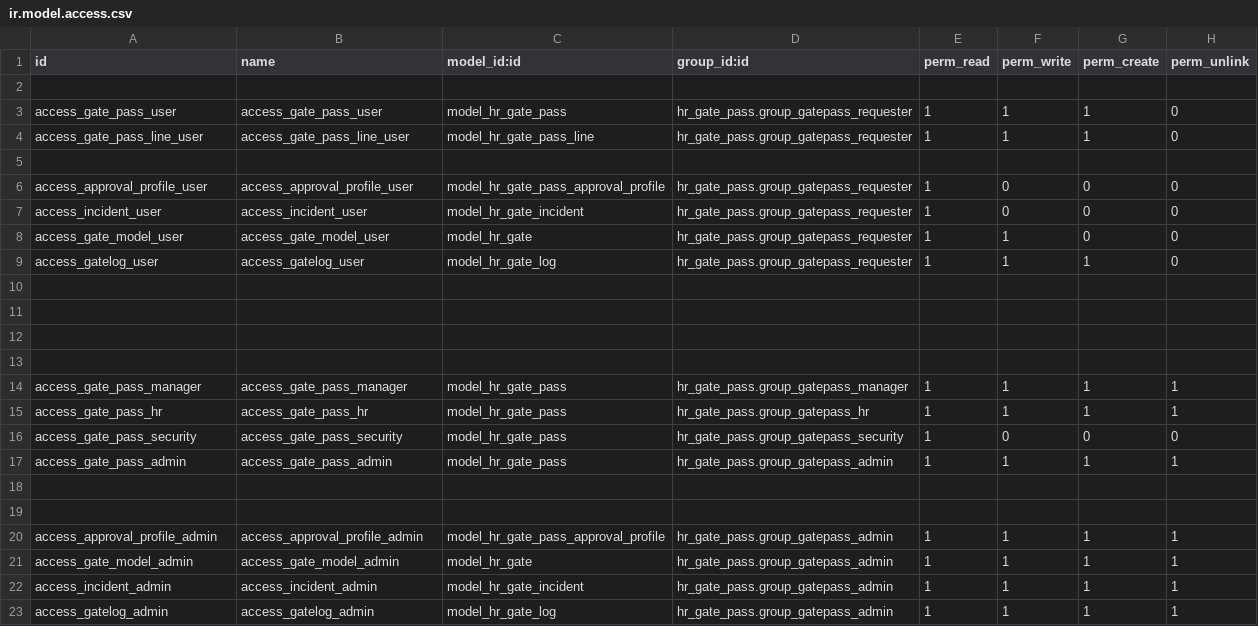
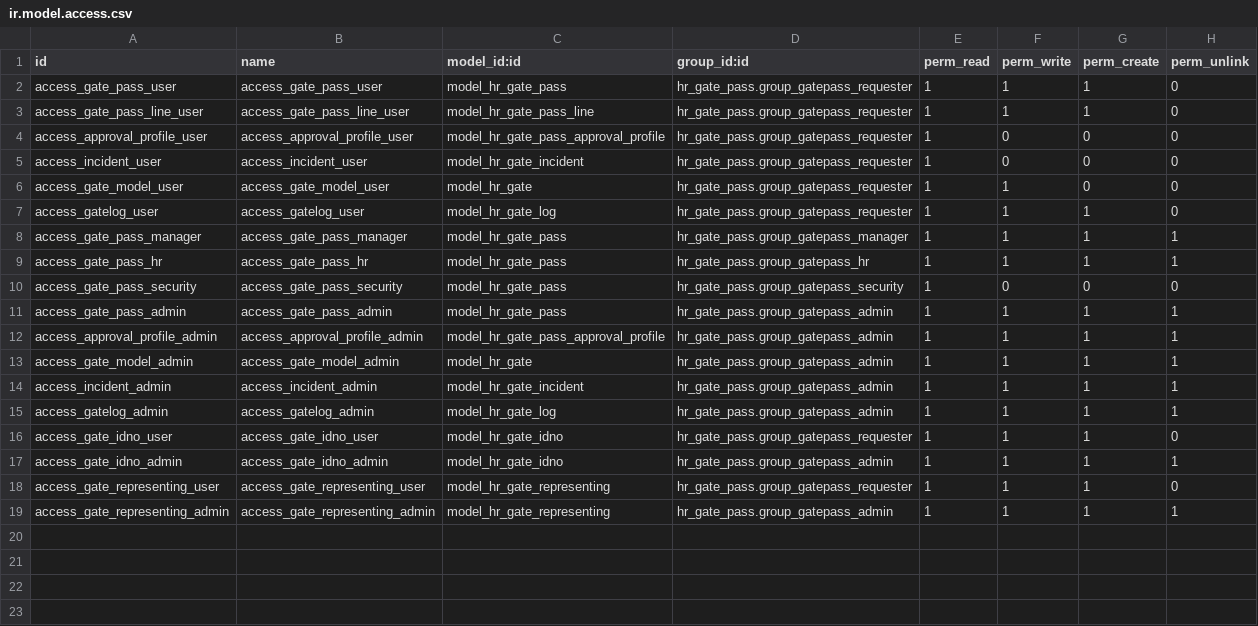
Before and after one commit to Akshat-10/Odoo-HR-Advance, a CSV file: hr_gate_pass/security/ir.model.access.csv, drawn as a sheet.

Commit message:
added ehs_monitoring_areas_link, monitoring_areas modules and modified hr_gate_pass module

```diff
--- a/hr_gate_pass/security/ir.model.access.csv
+++ b/hr_gate_pass/security/ir.model.access.csv
@@ -1,6 +1,4 @@
 id,name,model_id:id,group_id:id,perm_read,perm_write,perm_create,perm_unlink
-
 access_gate_pass_user,access_gate_pass_user,model_hr_gate_pass,hr_gate_pass.group_gatepass_requester,1,1,1,0
 access_gate_pass_line_user,access_gate_pass_line_user,model_hr_gate_pass_line,hr_gate_pass.group_gatepass_requester,1,1,1,0
-
 access_approval_profile_user,access_approval_profile_user,model_hr_gate_pass_approval_profile,hr_gate_pass.group_gatepass_requester,1,0,0,0
@@ -9,6 +7,2 @@ access_gate_model_user,access_gate_model_user,model_hr_gate,hr_gate_pass.group_g
 access_gatelog_user,access_gatelog_user,model_hr_gate_log,hr_gate_pass.group_gatepass_requester,1,1,1,0
-
-
-
-
 access_gate_pass_manager,access_gate_pass_manager,model_hr_gate_pass,hr_gate_pass.group_gatepass_manager,1,1,1,1
@@ -17,4 +11,2 @@ access_gate_pass_security,access_gate_pass_security,model_hr_gate_pass,hr_gate_p
 access_gate_pass_admin,access_gate_pass_admin,model_hr_gate_pass,hr_gate_pass.group_gatepass_admin,1,1,1,1
-
-
 access_approval_profile_admin,access_approval_profile_admin,model_hr_gate_pass_approval_profile,hr_gate_pass.group_gatepass_admin,1,1,1,1
@@ -23 +15,5 @@ access_incident_admin,access_incident_admin,model_hr_gate_incident,hr_gate_pass.
 access_gatelog_admin,access_gatelog_admin,model_hr_gate_log,hr_gate_pass.group_gatepass_admin,1,1,1,1
+access_gate_idno_user,access_gate_idno_user,model_hr_gate_idno,hr_gate_pass.group_gatepass_requester,1,1,1,0
+access_gate_idno_admin,access_gate_idno_admin,model_hr_gate_idno,hr_gate_pass.group_gatepass_admin,1,1,1,1
+access_gate_representing_user,access_gate_representing_user,model_hr_gate_representing,hr_gate_pass.group_gatepass_requester,1,1,1,0
+access_gate_representing_admin,access_gate_representing_admin,model_hr_gate_representing,hr_gate_pass.group_gatepass_admin,1,1,1,1
```
Also changed, not shown: 38 other files.
